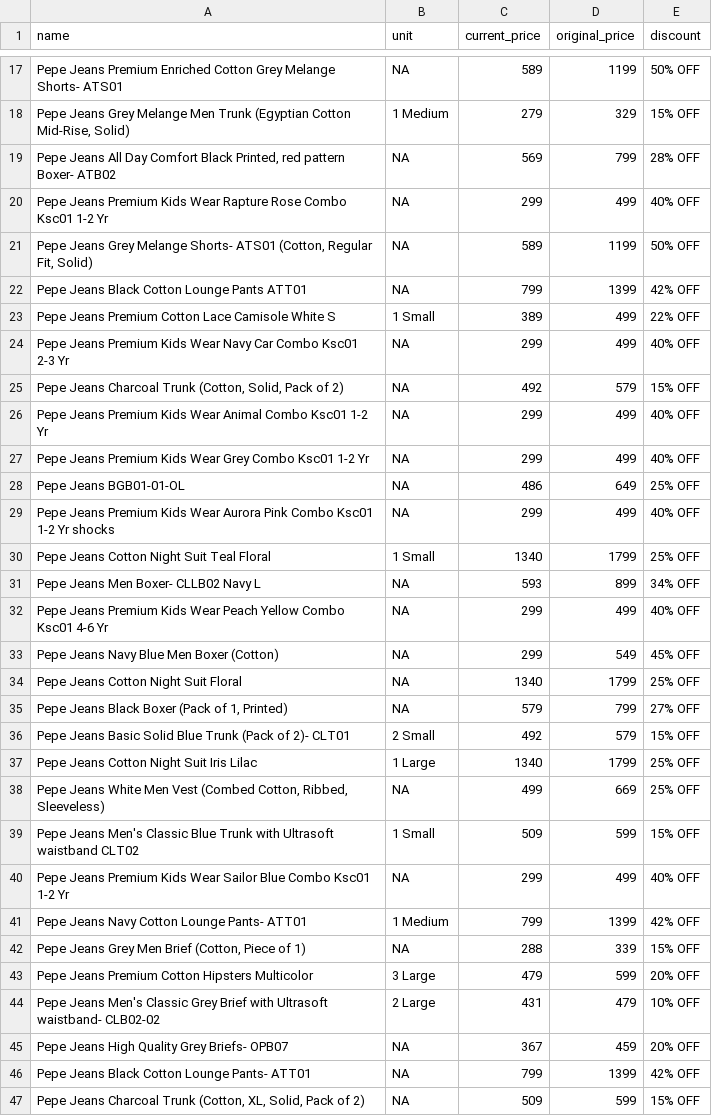
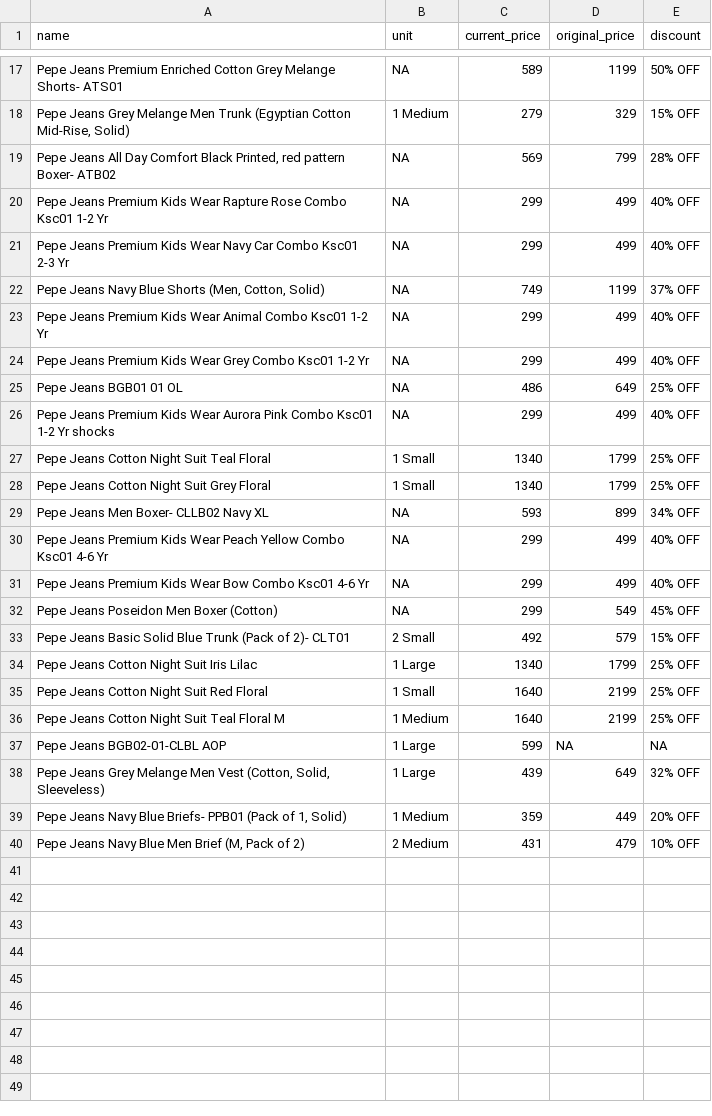
Before and after one commit to Amal-GBL/PricePulse, a CSV file: instamart_data.csv, drawn as a sheet; only a part is shown, gaps mark what is left out; the diff covers the shown part only.

```diff
--- a/instamart_data.csv
+++ b/instamart_data.csv
@@ -20,28 +20,21 @@ Pepe Jeans Premium Enriched Cotton Grey Melange Shorts- ATS01,NA,589,1199,50% OF
 Pepe Jeans Premium Kids Wear Rapture Rose Combo Ksc01 1-2 Yr,NA,299,499,40% OFF
-"Pepe Jeans Grey Melange Shorts- ATS01 (Cotton, Regular Fit, Solid)",NA,589,1199,50% OFF
-Pepe Jeans Black Cotton Lounge Pants ATT01,NA,799,1399,42% OFF
-Pepe Jeans Premium Cotton Lace Camisole White S,1 Small,389,499,22% OFF
 Pepe Jeans Premium Kids Wear Navy Car Combo Ksc01 2-3 Yr,NA,299,499,40% OFF
-"Pepe Jeans Charcoal Trunk (Cotton, Solid, Pack of 2)",NA,492,579,15% OFF
+"Pepe Jeans Navy Blue Shorts (Men, Cotton, Solid)",NA,749,1199,37% OFF
 Pepe Jeans Premium Kids Wear Animal Combo Ksc01 1-2 Yr,NA,299,499,40% OFF
 Pepe Jeans Premium Kids Wear Grey Combo Ksc01 1-2 Yr,NA,299,499,40% OFF
-Pepe Jeans BGB01-01-OL,NA,486,649,25% OFF
+Pepe Jeans BGB01 01 OL,NA,486,649,25% OFF
 Pepe Jeans Premium Kids Wear Aurora Pink Combo Ksc01 1-2 Yr shocks,NA,299,499,40% OFF
 Pepe Jeans Cotton Night Suit Teal Floral,1 Small,1340,1799,25% OFF
-Pepe Jeans Men Boxer- CLLB02 Navy L,NA,593,899,34% OFF
+Pepe Jeans Cotton Night Suit Grey Floral,1 Small,1340,1799,25% OFF
+Pepe Jeans Men Boxer- CLLB02 Navy XL,NA,593,899,34% OFF
 Pepe Jeans Premium Kids Wear Peach Yellow Combo Ksc01 4-6 Yr,NA,299,499,40% OFF
-Pepe Jeans Navy Blue Men Boxer (Cotton),NA,299,549,45% OFF
-Pepe Jeans Cotton Night Suit Floral,NA,1340,1799,25% OFF
-"Pepe Jeans Black Boxer (Pack of 1, Printed)",NA,579,799,27% OFF
+Pepe Jeans Premium Kids Wear Bow Combo Ksc01 4-6 Yr,NA,299,499,40% OFF
+Pepe Jeans Poseidon Men Boxer (Cotton),NA,299,549,45% OFF
 Pepe Jeans Basic Solid Blue Trunk (Pack of 2)- CLT01,2 Small,492,579,15% OFF
 Pepe Jeans Cotton Night Suit Iris Lilac,1 Large,1340,1799,25% OFF
-"Pepe Jeans White Men Vest (Combed Cotton, Ribbed, Sleeveless)",NA,499,669,25% OFF
-Pepe Jeans Men's Classic Blue Trunk with Ultrasoft waistband CLT02,1 Small,509,599,15% OFF
-Pepe Jeans Premium Kids Wear Sailor Blue Combo Ksc01 1-2 Yr,NA,299,499,40% OFF
-Pepe Jeans Navy Cotton Lounge Pants- ATT01,1 Medium,799,1399,42% OFF
-"Pepe Jeans Grey Men Brief (Cotton, Piece of 1)",NA,288,339,15% OFF
-Pepe Jeans Premium Cotton Hipsters Multicolor,3 Large,479,599,20% OFF
-Pepe Jeans Men's Classic Grey Brief with Ultrasoft waistband- CLB02-02,2 Large,431,479,10% OFF
-Pepe Jeans High Quality Grey Briefs- OPB07,NA,367,459,20% OFF
-Pepe Jeans Black Cotton Lounge Pants- ATT01,NA,799,1399,42% OFF
-"Pepe Jeans Charcoal Trunk (Cotton, XL, Solid, Pack of 2)",NA,509,599,15% OFF
+Pepe Jeans Cotton Night Suit Red Floral,1 Small,1640,2199,25% OFF
+Pepe Jeans Cotton Night Suit Teal Floral M,1 Medium,1640,2199,25% OFF
+Pepe Jeans BGB02-01-CLBL AOP,1 Large,599,NA,NA
+"Pepe Jeans Grey Melange Men Vest (Cotton, Solid, Sleeveless)",1 Large,439,649,32% OFF
+"Pepe Jeans Navy Blue Briefs- PPB01 (Pack of 1, Solid)",1 Medium,359,449,20% OFF
+"Pepe Jeans Navy Blue Men Brief (M, Pack of 2)",2 Medium,431,479,10% OFF
```
Also changed, not shown: 3 removed rows elsewhere in this file, 1 other file.
